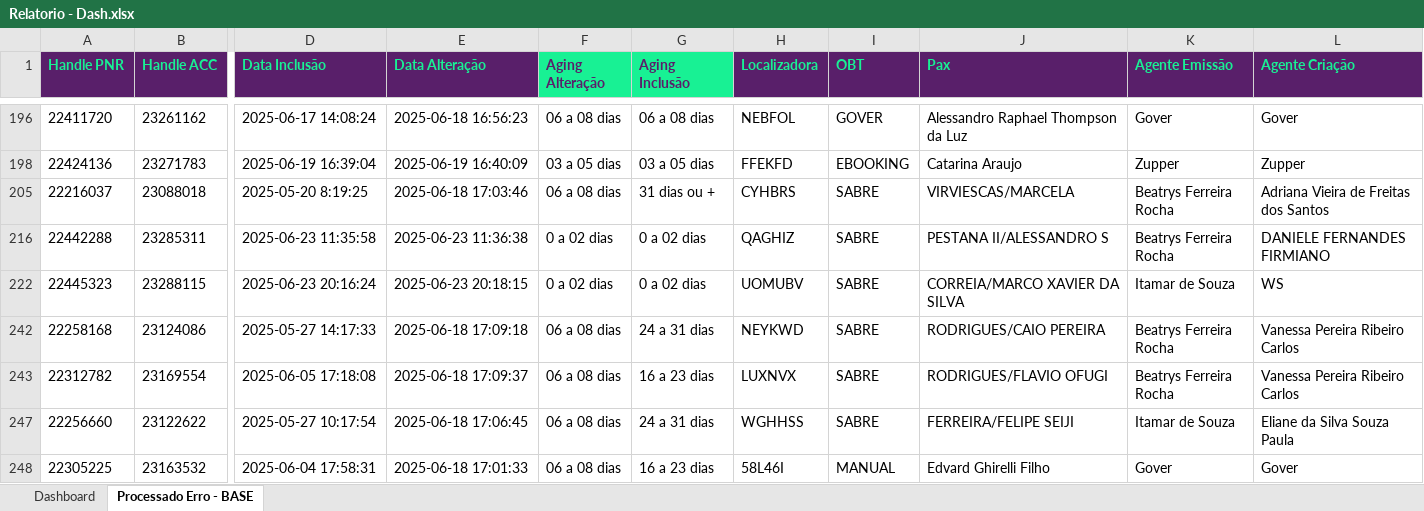
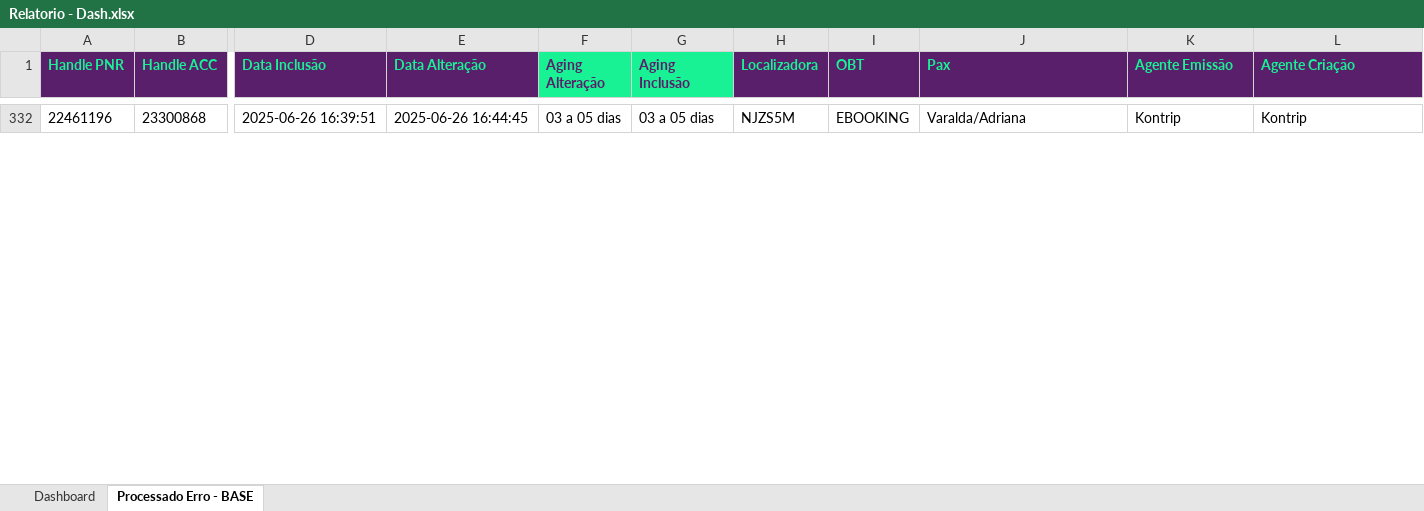
Before and after one commit to igorfreits/projects-analysis-python, an Excel workbook: Integration Quality/Relatorio - Dash.xlsx, sheet Processado Erro - BASE, drawn as a sheet; only a part is shown, gaps mark what is left out; values as stored, in another font and other column widths than the file's, no borders; removed rows and columns are numbered as before the commit, all else as after; rows hold the shown columns only; the diff covers the shown part only; the diff names each change by its address in the sheet, - before the commit and + after, or states it on an @@ line.

Commit message:
Update error processing and report generation scripts
Improved user path handling in report generation, added support for Integratour data, and refined responsibility allocation logic for ZUPPER and KONTRIP in error processing. Also removed unused Benner support allocation and updated several Excel and PDF report files, including adding a new ZUPPER VIAGENS report.

```diff
--- a/Integration Quality/Relatorio - Dash.xlsx (sheet Processado Erro - BASE)
+++ b/Integration Quality/Relatorio - Dash.xlsx (sheet Processado Erro - BASE)
-A332 (Handle PNR): 22411720
+A332 (Handle PNR): 22461196
-B332 (Handle ACC): 23261162
+B332 (Handle ACC): 23300868
-D332 (Data Inclusão): 2025-06-17 14:08:24
+D332 (Data Inclusão): 2025-06-26 16:39:51
-E332 (Data Alteração): 2025-06-18 16:56:23
+E332 (Data Alteração): 2025-06-26 16:44:45
-F332 (Aging Alteração): 06 a 08 dias
+F332 (Aging Alteração): 03 a 05 dias
-G332 (Aging Inclusão): 06 a 08 dias
+G332 (Aging Inclusão): 03 a 05 dias
-H332 (Localizadora): NEBFOL
+H332 (Localizadora): NJZS5M
-I332 (OBT): GOVER
+I332 (OBT): EBOOKING
-J332 (Pax): Alessandro Raphael Thompson da Luz
+J332 (Pax): Varalda/Adriana
-K332 (Agente Emissão): Gover
+K332 (Agente Emissão): Kontrip
-L332 (Agente Criação): Gover
+L332 (Agente Criação): Kontrip
-row 198: 22424136 | 23271783 | 2025-06-19 16:39:04 | 2025-06-19 16:40:09 | 03 a 05 dias | 03 a 05 dias | FFEKFD | EBOOKING | Catarina Araujo | Zupper | Zupper
-row 205: 22216037 | 23088018 | 2025-05-20 8:19:25 | 2025-06-18 17:03:46 | 06 a 08 dias | 31 dias ou + | CYHBRS | SABRE | VIRVIESCAS/MARCELA | Beatrys Ferreira Rocha | Adriana Vieira de Freitas dos Santos
-row 216: 22442288 | 23285311 | 2025-06-23 11:35:58 | 2025-06-23 11:36:38 | 0 a 02 dias | 0 a 02 dias | QAGHIZ | SABRE | PESTANA II/ALESSANDRO S | Beatrys Ferreira Rocha | DANIELE FERNANDES FIRMIANO
-row 222: 22445323 | 23288115 | 2025-06-23 20:16:24 | 2025-06-23 20:18:15 | 0 a 02 dias | 0 a 02 dias | UOMUBV | SABRE | CORREIA/MARCO XAVIER DA SILVA | Itamar de Souza | WS
-row 242: 22258168 | 23124086 | 2025-05-27 14:17:33 | 2025-06-18 17:09:18 | 06 a 08 dias | 24 a 31 dias | NEYKWD | SABRE | RODRIGUES/CAIO PEREIRA | Beatrys Ferreira Rocha | Vanessa Pereira Ribeiro Carlos
-row 243: 22312782 | 23169554 | 2025-06-05 17:18:08 | 2025-06-18 17:09:37 | 06 a 08 dias | 16 a 23 dias | LUXNVX | SABRE | RODRIGUES/FLAVIO OFUGI | Beatrys Ferreira Rocha | Vanessa Pereira Ribeiro Carlos
-row 247: 22256660 | 23122622 | 2025-05-27 10:17:54 | 2025-06-18 17:06:45 | 06 a 08 dias | 24 a 31 dias | WGHHSS | SABRE | FERREIRA/FELIPE SEIJI | Itamar de Souza | Eliane da Silva Souza Paula
-row 248: 22305225 | 23163532 | 2025-06-04 17:58:31 | 2025-06-18 17:01:33 | 06 a 08 dias | 16 a 23 dias | 58L46I | MANUAL | Edvard Ghirelli Filho | Gover | Gover
```
Also changed, not shown: 12 added rows, 25 removed rows and 14 edited cells elsewhere in this sheet, sheet Dashboard, hidden cells, Integration Quality/Benner - Processado Erro 0.xlsx, Integration Quality/EMPRESAS/Relatorio - GRUPO KONTIK.xlsx, 10 other files.
